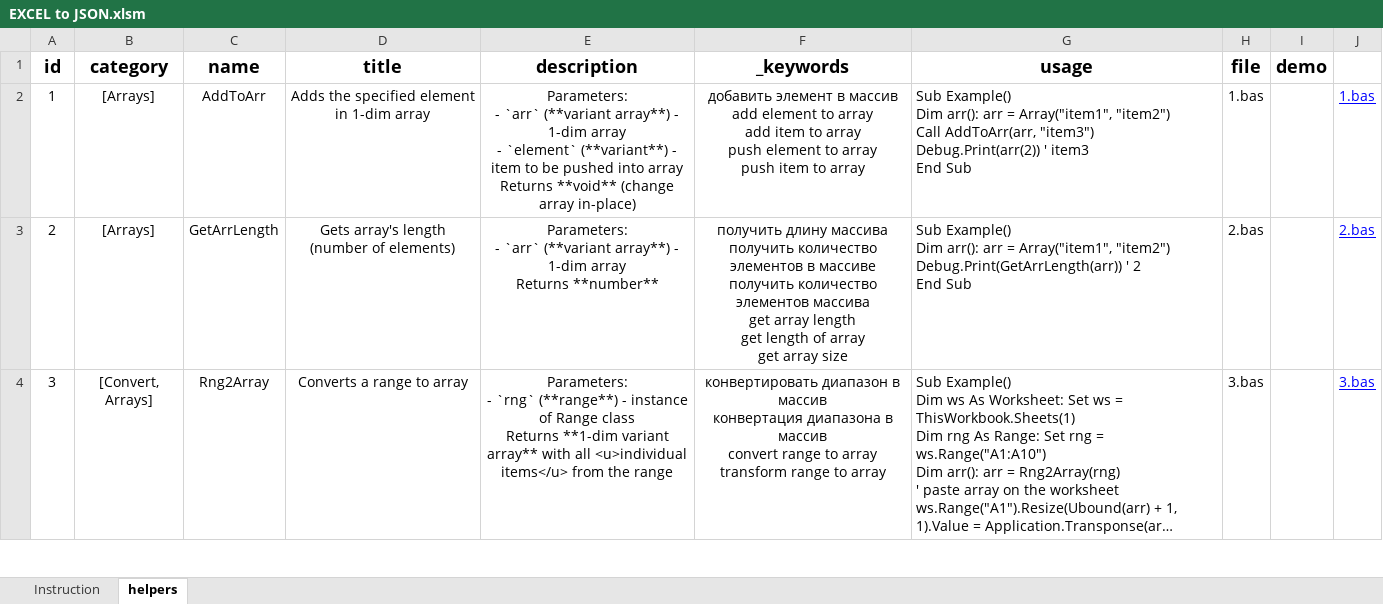
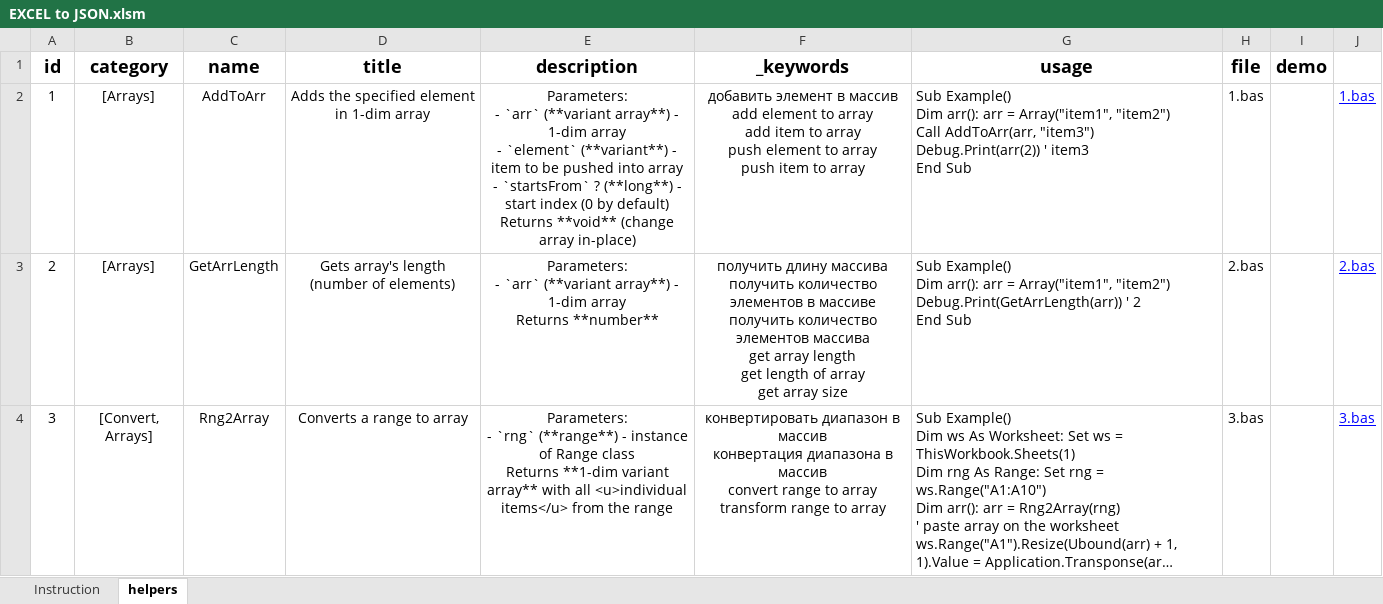
Before and after one commit to akzhar/vba-helpers-api, an Excel workbook: data/EXCEL to JSON.xlsm, sheet helpers, drawn as a sheet; only a part is shown; long unchanged cells end in …; values as stored, in another font and other column widths than the file's, no borders; conditional formats and table styles not drawn; ↵ is a line break in a cell; the diff covers the shown part only; the diff names each change by its address in the sheet, - before the commit and + after, or states it on an @@ line.

Commit message:
Add new helpers: - ReadClosedExcelFile (120.bas) - AddHyperLink (123.bas) - RemoveCondFormatting (124.bas) - SetCondFormatting (125.bas) - Minor updated for a few old ones

```diff
--- a/data/EXCEL to JSON.xlsm (sheet helpers)
+++ b/data/EXCEL to JSON.xlsm (sheet helpers)
-E2 (description): …into array ↵ Returns **void**…
+E2 (description): …into array ↵ - `startsFrom` ? (**long**) - start index (0 by default) ↵ Returns **void**…
```
Also changed, not shown: 4 added rows, 1 removed row and 17 edited cells elsewhere in this sheet, 13 other files.
